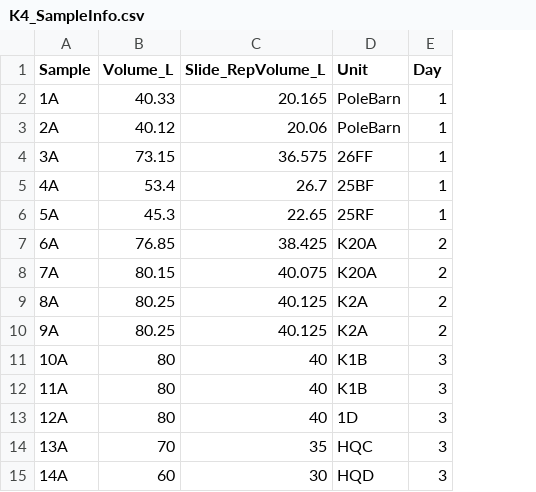
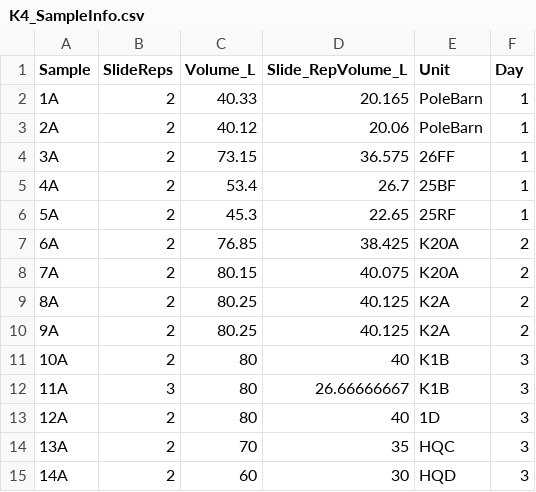
Before and after one commit to plampman/FireMicrobes_K4_FASMEE23, a CSV file: Input_Data/Konza4/K4_SampleInfo.csv, drawn as a sheet; addresses are those after the commit; the diff names each change by its address in the sheet, - before the commit and + after, or states it on an @@ line.

```diff
--- a/Input_Data/Konza4/K4_SampleInfo.csv
+++ b/Input_Data/Konza4/K4_SampleInfo.csv
+column B (SlideReps), rows 2-15: 2 | 2 | 2 | 2 | 2 | 2 | 2 | 2 | 2 | 2 | 3 | 2 | 2 | 2
-D12 (Slide_RepVolume_L): 40
+D12 (Slide_RepVolume_L): 26.66666667
```
Also changed, not shown: Input_Data/Konza4/Konza4_SlideMetadata_20250513.csv, 6 other files.
